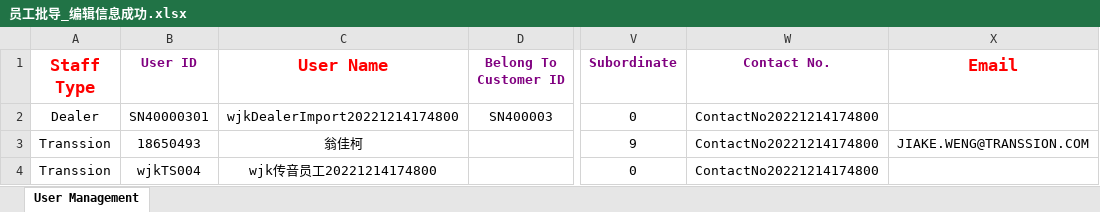
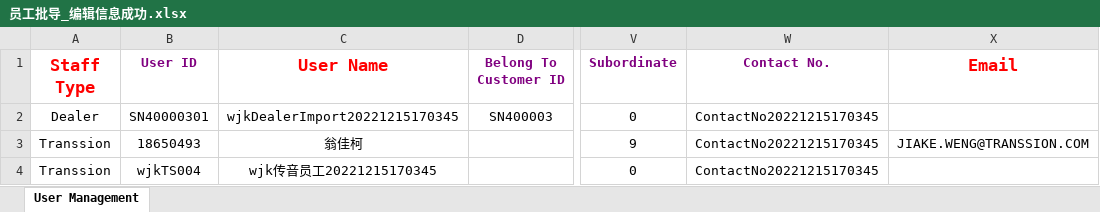
Before and after one commit to xmzhou2023/test1, an Excel workbook: project/DCR/data/员工批导_编辑信息成功.xlsx, sheet User Management, drawn as a sheet; only a part is shown, gaps mark what is left out; values as stored, in another font and other column widths than the file's, no borders; the diff names each change by its address in the sheet, - before the commit and + after, or states it on an @@ line.

```diff
--- a/project/DCR/data/员工批导_编辑信息成功.xlsx (sheet User Management)
+++ b/project/DCR/data/员工批导_编辑信息成功.xlsx (sheet User Management)
-C2 (User Name): wjkDealerImport20221214174800
+C2 (User Name): wjkDealerImport20221215170345
-W2:W4 (Contact No.): ContactNo20221214174800
+W2:W4 (Contact No.): ContactNo20221215170345
-C4 (User Name): wjk传音员工20221214174800
+C4 (User Name): wjk传音员工20221215170345
```
Also changed, not shown: 4 other files.
